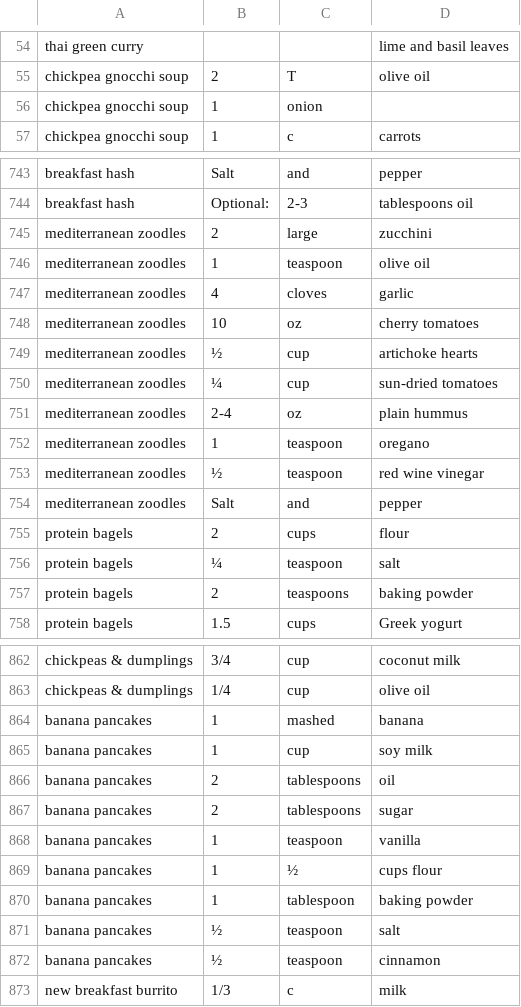
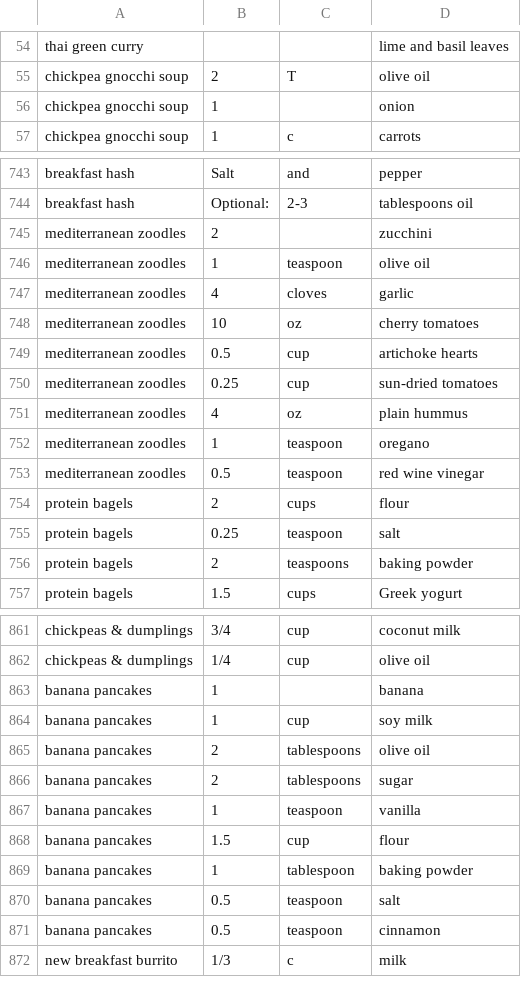
Before and after one commit to kwils119/grocery-list, a CSV file: recipes.csv, drawn as a sheet; only a part is shown, gaps mark what is left out; the diff covers the shown part only.

Commit message:
this week list

```diff
--- a/recipes.csv
+++ b/recipes.csv
@@ -55,3 +55,3 @@ thai green curry,,, lime and basil leaves
 chickpea gnocchi soup,2,T,olive oil
-chickpea gnocchi soup,1,onion,
+chickpea gnocchi soup,1,,onion
 chickpea gnocchi soup,1,c,carrots
@@ -744,3 +744,3 @@ breakfast hash,Salt,and,pepper
 breakfast hash,Optional:,2-3,tablespoons oil
-mediterranean zoodles,2,large,zucchini
+mediterranean zoodles,2,,zucchini
 mediterranean zoodles,1,teaspoon,olive oil
@@ -748,10 +748,9 @@ mediterranean zoodles,4,cloves,garlic
 mediterranean zoodles,10,oz,cherry tomatoes
-mediterranean zoodles,½,cup,artichoke hearts
-mediterranean zoodles,¼,cup,sun-dried tomatoes
-mediterranean zoodles,2-4,oz,plain hummus
+mediterranean zoodles,0.5,cup,artichoke hearts
+mediterranean zoodles,0.25,cup,sun-dried tomatoes
+mediterranean zoodles,4,oz,plain hummus
 mediterranean zoodles,1,teaspoon,oregano
-mediterranean zoodles,½,teaspoon,red wine vinegar
-mediterranean zoodles,Salt,and,pepper
+mediterranean zoodles,0.5,teaspoon,red wine vinegar
 protein bagels,2,cups,flour
-protein bagels,¼,teaspoon,salt
+protein bagels,0.25,teaspoon,salt
 protein bagels,2,teaspoons,baking powder
@@ -863,11 +862,11 @@ chickpeas & dumplings,3/4,cup,coconut milk
 chickpeas & dumplings,1/4,cup,olive oil
-banana pancakes,1,mashed,banana
+banana pancakes,1,,banana
 banana pancakes,1,cup,soy milk
-banana pancakes,2,tablespoons,oil
+banana pancakes,2,tablespoons,olive oil
 banana pancakes,2,tablespoons,sugar
 banana pancakes,1,teaspoon,vanilla
-banana pancakes,1,½,cups flour
+banana pancakes,1.5,cup,flour
 banana pancakes,1,tablespoon,baking powder
-banana pancakes,½,teaspoon,salt
-banana pancakes,½,teaspoon,cinnamon
+banana pancakes,0.5,teaspoon,salt
+banana pancakes,0.5,teaspoon,cinnamon
 new breakfast burrito,1/3,c,milk
```
Also changed, not shown: 1 edited cell elsewhere in this file, 2 other files.
